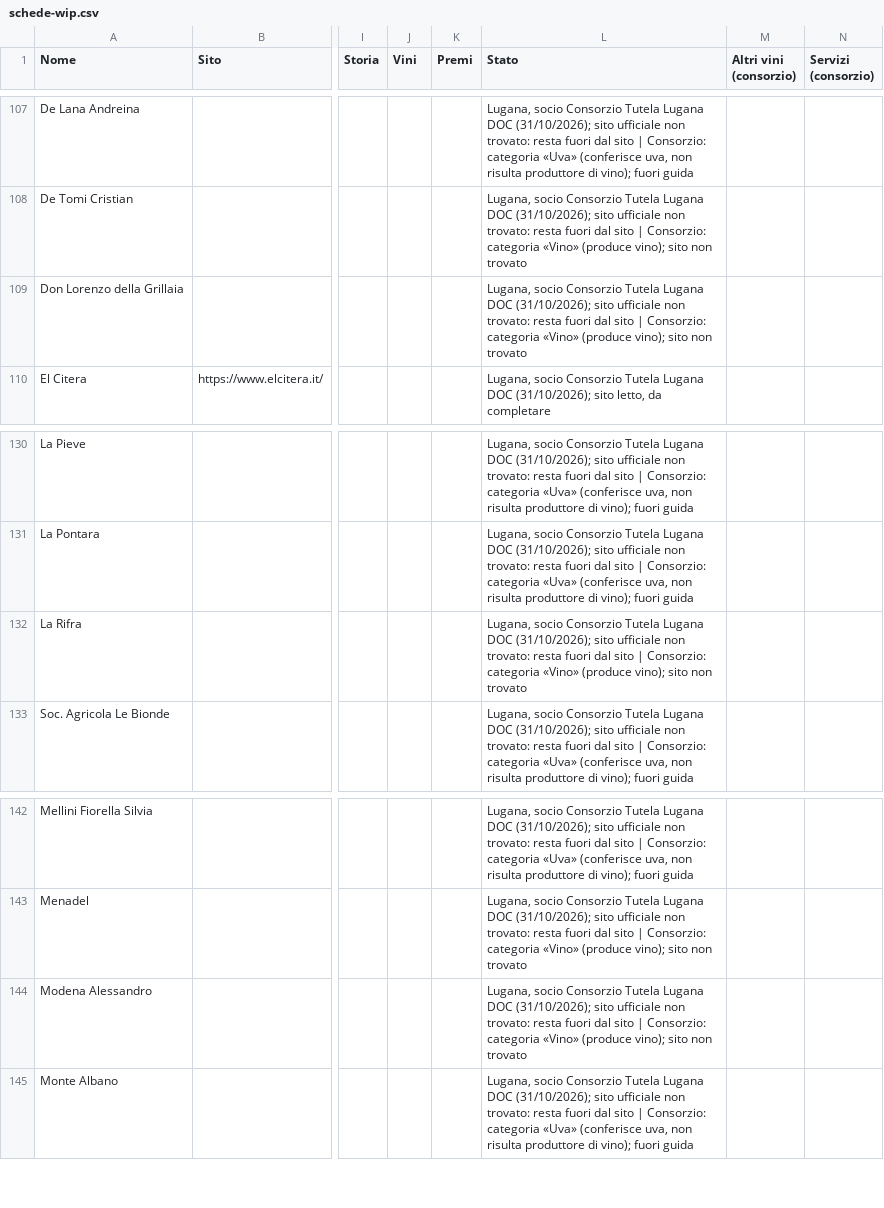
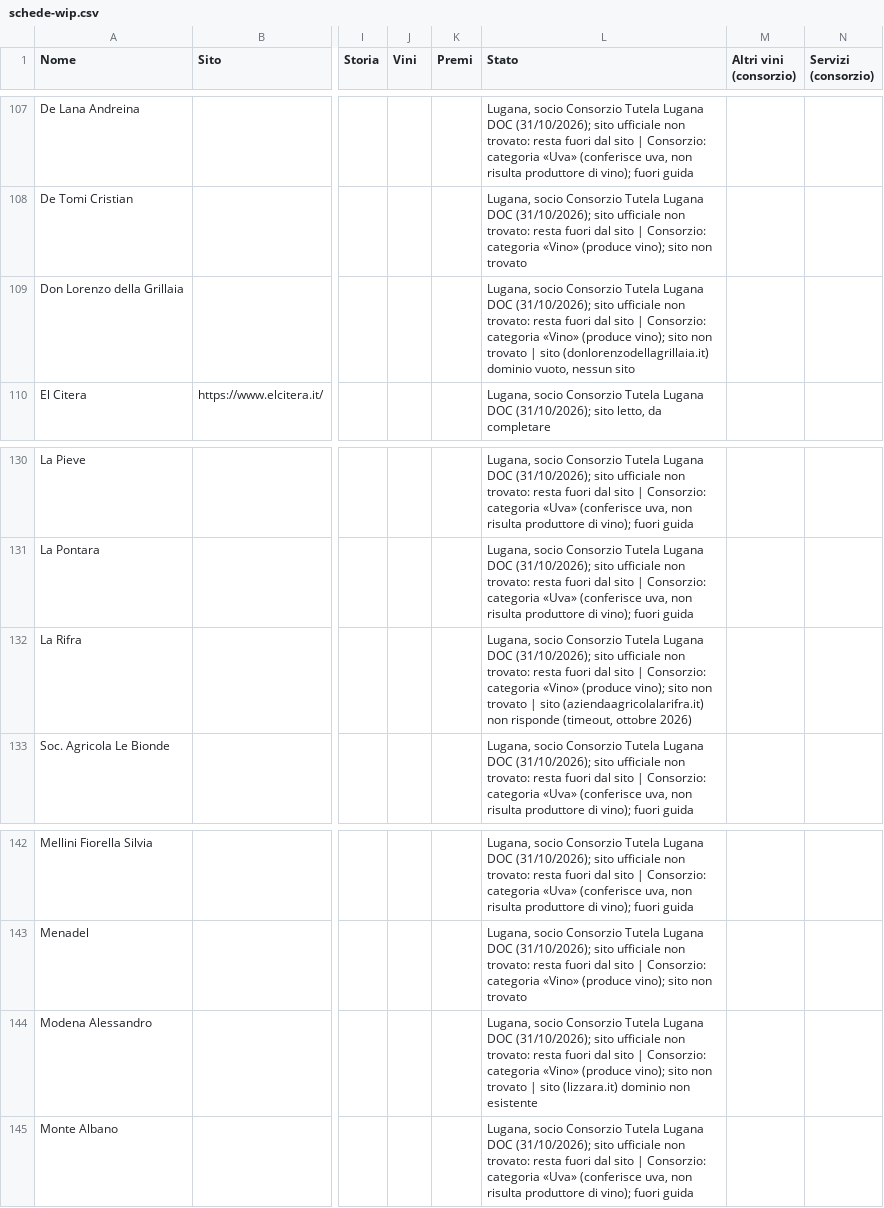
Before and after one commit to Paoloprimus/vinobotte, a CSV file: wip/schede-wip.csv, drawn as a sheet; only a part is shown, gaps mark what is left out; the diff names each change by its address in the sheet, - before the commit and + after, or states it on an @@ line.

```diff
--- a/wip/schede-wip.csv
+++ b/wip/schede-wip.csv
-L109 (Stato): …non trovato
+L109 (Stato): …non trovato | sito (donlorenzodellagrillaia.it) dominio vuoto, nessun sito
-L132 (Stato): …non trovato
+L132 (Stato): …non trovato | sito (aziendaagricolalarifra.it) non risponde (timeout, ottobre 2026)
-L144 (Stato): …non trovato
+L144 (Stato): …non trovato | sito (lizzara.it) dominio non esistente
```
Also changed, not shown: 1 other file.
